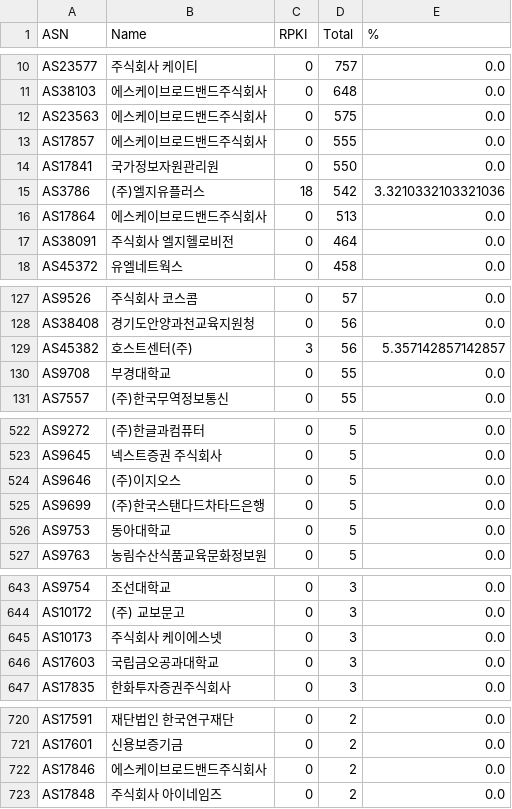
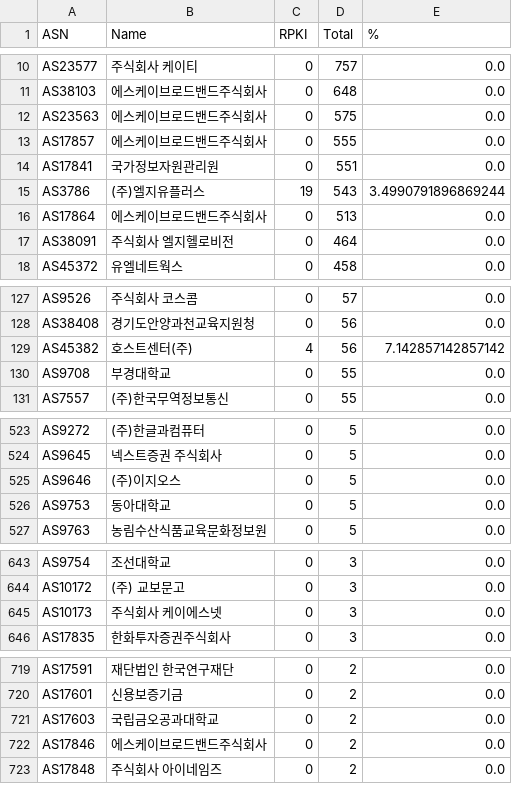
Before and after one commit to dxdxdt/rpki-tracker-kr, a CSV file: result.csv, drawn as a sheet; only a part is shown, gaps mark what is left out; the diff covers the shown part only.

```diff
--- a/result.csv
+++ b/result.csv
@@ -13,4 +13,4 @@ AS23563,에스케이브로드밴드주식회사,0,575,0.0
 AS17857,에스케이브로드밴드주식회사,0,555,0.0
-AS17841,국가정보자원관리원,0,550,0.0
-AS3786,(주)엘지유플러스,18,542,3.3210332103321036
+AS17841,국가정보자원관리원,0,551,0.0
+AS3786,(주)엘지유플러스,19,543,3.4990791896869244
 AS17864,에스케이브로드밴드주식회사,0,513,0.0
@@ -128,3 +128,3 @@ AS9526,주식회사 코스콤,0,57,0.0
 AS38408,경기도안양과천교육지원청,0,56,0.0
-AS45382,호스트센터(주),3,56,5.357142857142857
+AS45382,호스트센터(주),4,56,7.142857142857142
 AS9708,부경대학교,0,55,0.0
@@ -524,3 +525,2 @@ AS9645,넥스트증권 주식회사,0,5,0.0
 AS9646,(주)이지오스,0,5,0.0
-AS9699,(주)한국스탠다드차타드은행,0,5,0.0
 AS9753,동아대학교,0,5,0.0
@@ -645,3 +645,2 @@ AS10172,(주) 교보문고,0,3,0.0
 AS10173,주식회사 케이에스넷,0,3,0.0
-AS17603,국립금오공과대학교,0,3,0.0
 AS17835,한화투자증권주식회사,0,3,0.0
@@ -721,2 +720,3 @@ AS17591,재단법인 한국연구재단,0,2,0.0
 AS17601,신용보증기금,0,2,0.0
+AS17603,국립금오공과대학교,0,2,0.0
 AS17846,에스케이브로드밴드주식회사,0,2,0.0
```
Also changed, not shown: 5 added rows, 4 removed rows, 1 moved row and 13 edited cells elsewhere in this file, 12 other files.
